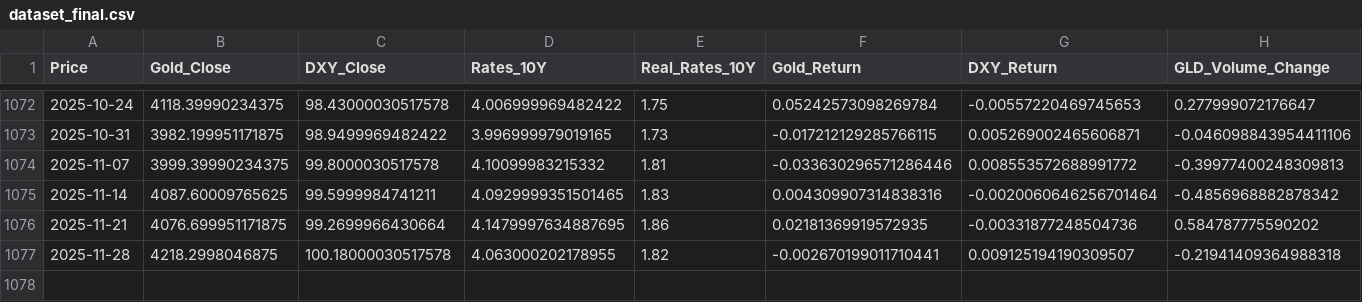
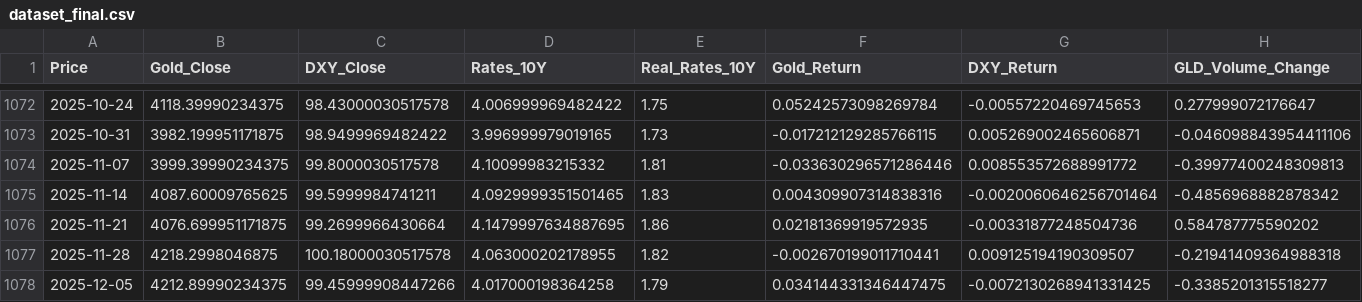
Before and after one commit to Kevin-mgz/gold-price-forecasting-ml, a CSV file: data/processed/dataset_final.csv, drawn as a sheet; only a part is shown, gaps mark what is left out; rows hold the shown columns only; the diff names each change by its address in the sheet, - before the commit and + after, or states it on an @@ line.

```diff
--- a/data/processed/dataset_final.csv
+++ b/data/processed/dataset_final.csv
+row 1078: 2025-12-05 | 4212.89990234375 | 99.45999908447266 | 4.017000198364258 | 1.79 | 0.034144331346447475 | -0.0072130268941331425 | -0.3385201315518277
```
Also changed, not shown: data/raw/dxy.csv, data/raw/etf_gld.csv, 9 other files.
